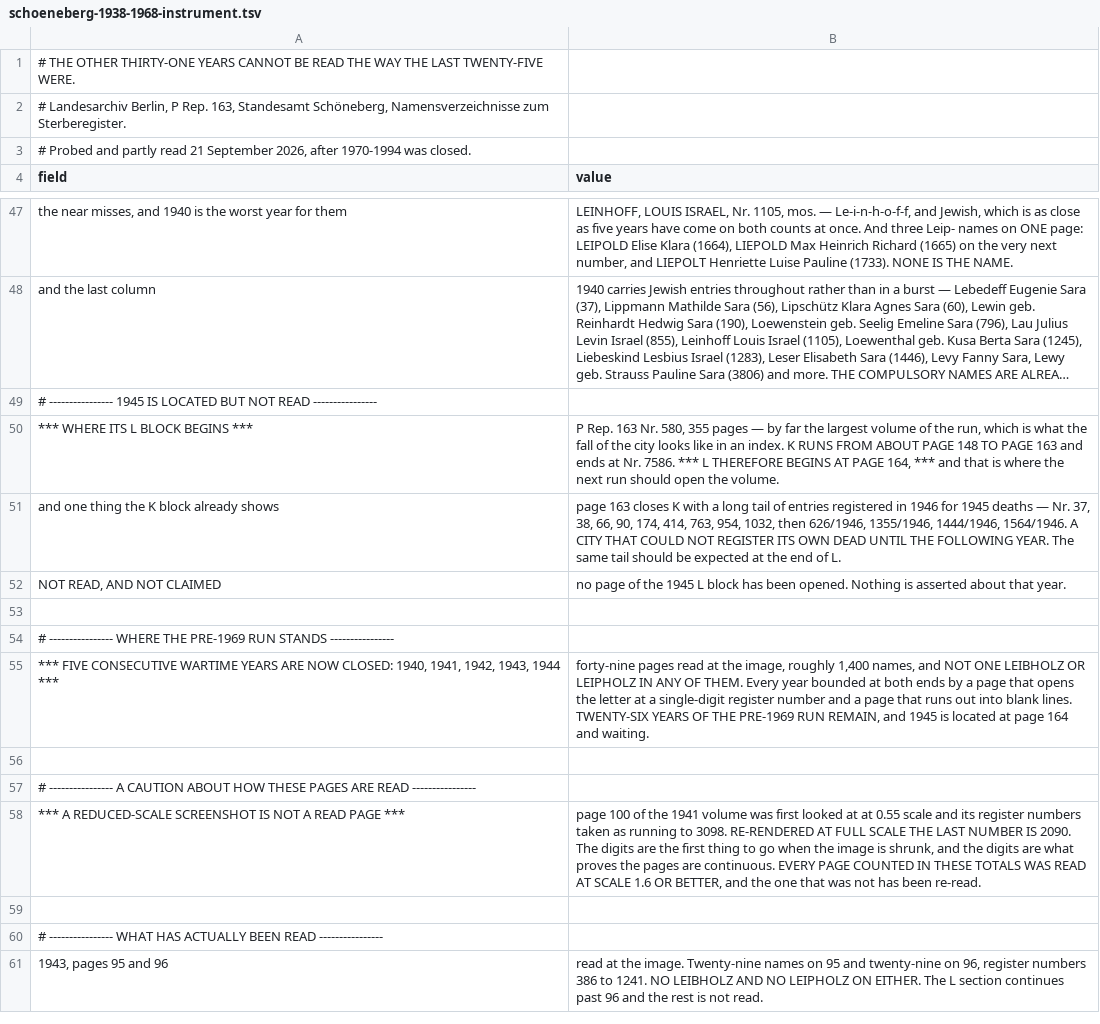
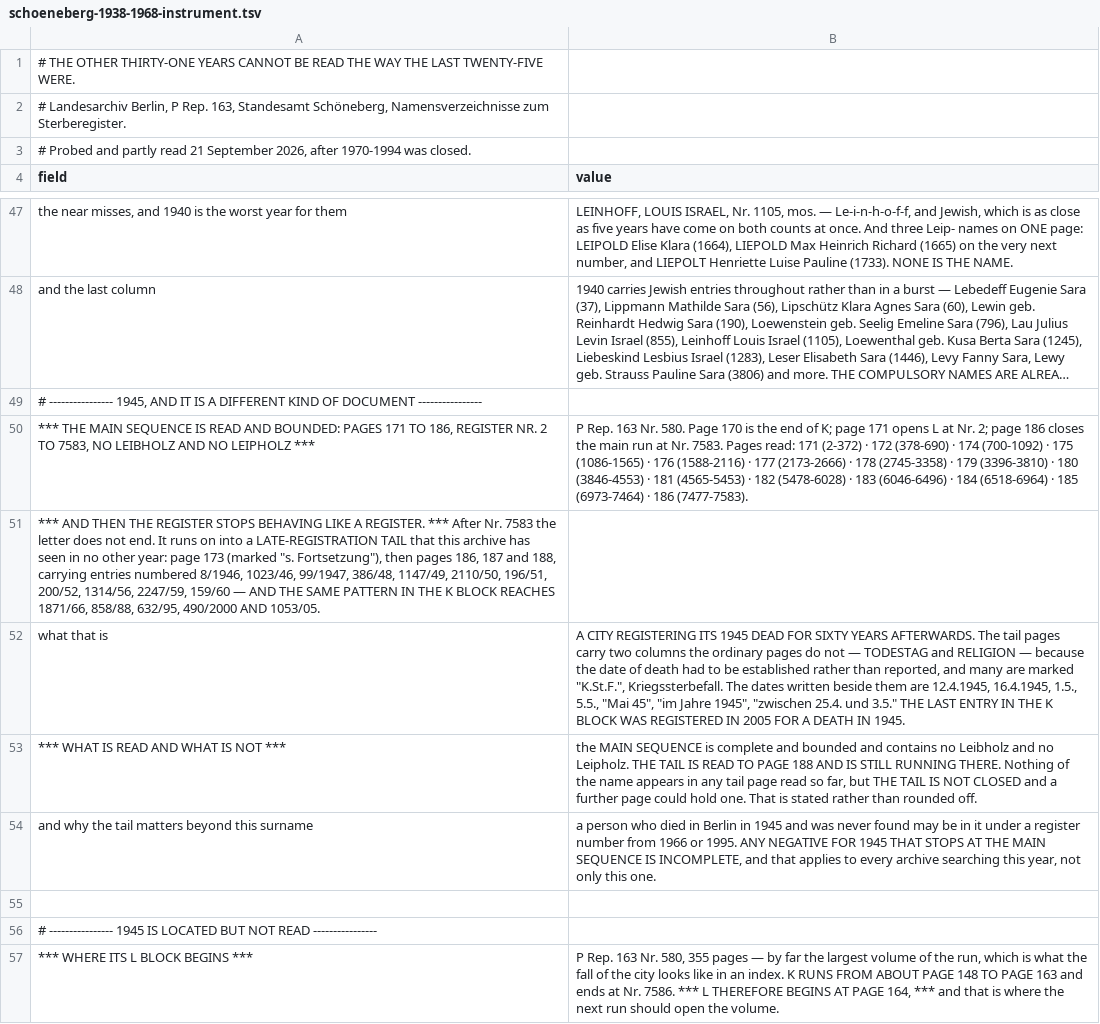
Before and after one commit to daviddef/TheLuwinski, a TSV file: data/schoeneberg-1938-1968-instrument.tsv, drawn as a sheet; only a part is shown, gaps mark what is left out; the shorter side is filled out with more unchanged rows; long unchanged cells end in …; the diff names each change by its address in the sheet, - before the commit and + after, or states it on an @@ line.

```diff
--- a/data/schoeneberg-1938-1968-instrument.tsv
+++ b/data/schoeneberg-1938-1968-instrument.tsv
+row 49: # ---------------- 1945, AND IT IS A DIFFERENT KIND OF DOCUMENT ----------------
+row 50: *** THE MAIN SEQUENCE IS READ AND BOUNDED: PAGES 171 TO 186, REGISTER NR. 2 TO 7583, NO LEIBHOLZ AND NO LEIPHOLZ *** | P Rep. 163 Nr. 580. Page 170 is the end of K; page 171 opens L at Nr. 2; page 186 closes the main run at Nr. 7583. Pages read: 171 (2-372) · 172 (378-690) · 174 (700-1092) · 175 (1086-1565) · 176 (1588-2116) · 177 (2173-2666) · 178 (2745-3358) · 179 (3396-3810) · 180 (3846-4553) · 181 (4565-5453) · 182 (5478-6028) · 183 (6046-6496) · 184 (6518-6964) · 185 (6973-7464) · 186 (7477-7583).
+row 51: *** AND THEN THE REGISTER STOPS BEHAVING LIKE A REGISTER. *** After Nr. 7583 the letter does not end. It runs on into a LATE-REGISTRATION TAIL that this archive has seen in no other year: page 173 (marked "s. Fortsetzung"), then pages 186, 187 and 188, carrying entries numbered 8/1946, 1023/46, 99/1947, 386/48, 1147/49, 2110/50, 196/51, 200/52, 1314/56, 2247/59, 159/60 — AND THE SAME PATTERN IN THE K BLOCK REACHES 1871/66, 858/88, 632/95, 490/2000 AND 1053/05.
+row 52: what that is | A CITY REGISTERING ITS 1945 DEAD FOR SIXTY YEARS AFTERWARDS. The tail pages carry two columns the ordinary pages do not — TODESTAG and RELIGION — because the date of death had to be established rather than reported, and many are marked "K.St.F.", Kriegssterbefall. The dates written beside them are 12.4.1945, 16.4.1945, 1.5., 5.5., "Mai 45", "im Jahre 1945", "zwischen 25.4. und 3.5." THE LAST ENTRY IN THE K BLOCK WAS REGISTERED IN 2005 FOR A DEATH IN 1945.
+row 53: *** WHAT IS READ AND WHAT IS NOT *** | the MAIN SEQUENCE is complete and bounded and contains no Leibholz and no Leipholz. THE TAIL IS READ TO PAGE 188 AND IS STILL RUNNING THERE. Nothing of the name appears in any tail page read so far, but THE TAIL IS NOT CLOSED and a further page could hold one. That is stated rather than rounded off.
+row 54: and why the tail matters beyond this surname | a person who died in Berlin in 1945 and was never found may be in it under a register number from 1966 or 1995. ANY NEGATIVE FOR 1945 THAT STOPS AT THE MAIN SEQUENCE IS INCOMPLETE, and that applies to every archive searching this year, not only this one.
+row 55: (empty)
```
Also changed, not shown: 2 other files.
